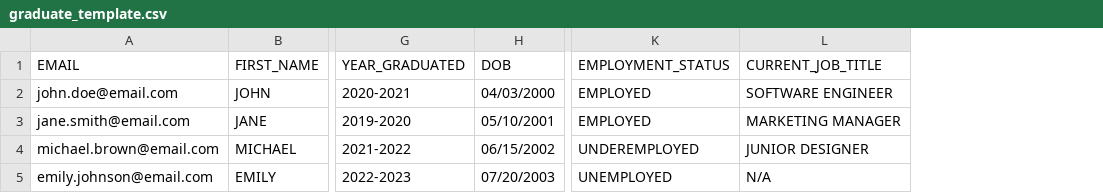
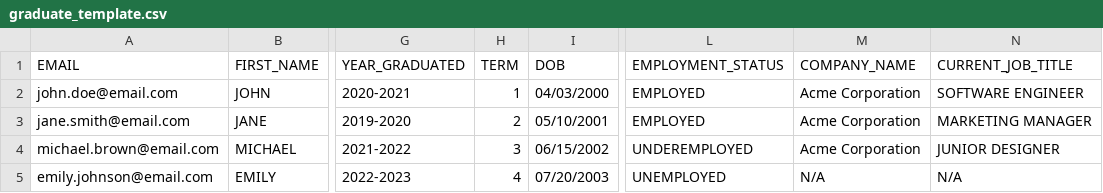
Before and after one commit to j4yre25/pathwayph.com, a CSV file: public/templates/graduate_template.csv, drawn as a sheet; only a part is shown, gaps mark what is left out; the diff names each change by its address in the sheet, - before the commit and + after, or states it on an @@ line.

Commit message:
Updated Controller for Graduates

```diff
--- a/public/templates/graduate_template.csv
+++ b/public/templates/graduate_template.csv
+column H (TERM), rows 2-5: 1 | 2 | 3 | 4
+column M (COMPANY_NAME), rows 2-5: Acme Corporation | Acme Corporation | Acme Corporation | N/A
```
Also changed, not shown: 5 other files.
